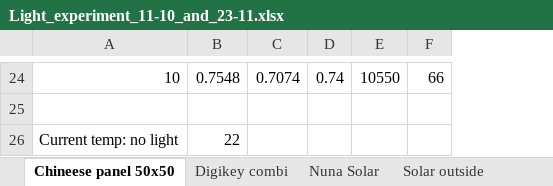
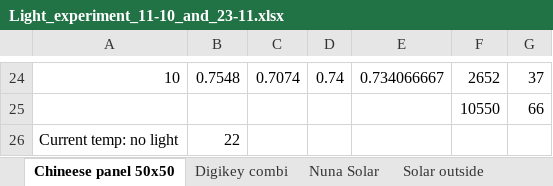
Before and after one commit to amjadmajid/ipRobot, an Excel workbook: Code/Python/Experiments/Light_experiment_11-10_and_23-11.xlsx, sheet Chineese panel 50x50, drawn as a sheet; only a part is shown, gaps mark what is left out; values as stored, in another font and other column widths than the file's, no borders; addresses are those after the commit; the diff covers the shown part only; the diff names each change by its address in the sheet, - before the commit and + after, or states it on an @@ line.

Commit message:
Update python and excel files!

```diff
--- a/Code/Python/Experiments/Light_experiment_11-10_and_23-11.xlsx (sheet Chineese panel 50x50)
+++ b/Code/Python/Experiments/Light_experiment_11-10_and_23-11.xlsx (sheet Chineese panel 50x50)
+column E, row 24: 0.734066667
-F24: 10550
+F24: 2652
-G24: 66
+G24: 37
-row 25: (empty)
+row 25:  |  |  |  |  | 10550 | 66
```
Also changed, not shown: 33 edited cells elsewhere in this sheet, sheet Solar outside, 5 other files.
